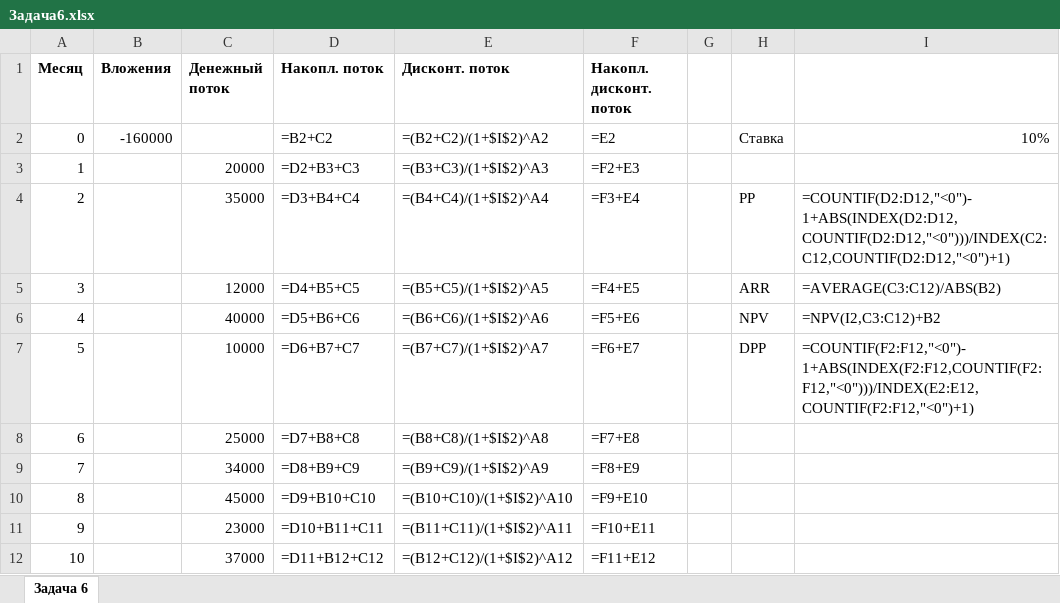
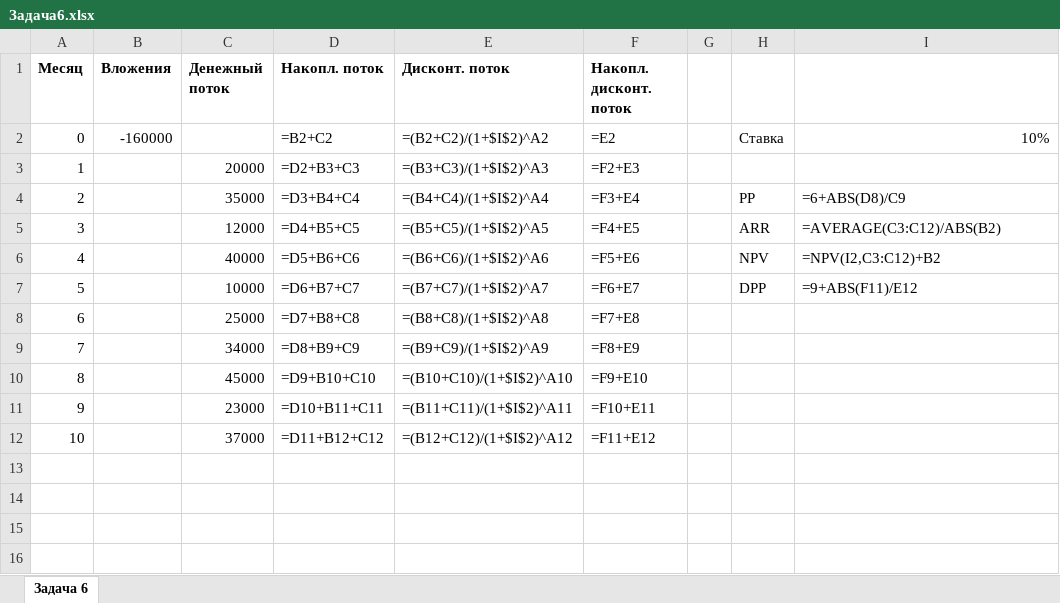
Before and after one commit to 5895516-blip/-, an Excel workbook: Задача6.xlsx, sheet Задача 6, drawn as a sheet; values as stored, in another font and other column widths than the file's, no borders; formulas without a stored value are shown as written; the diff names each change by its address in the sheet, - before the commit and + after, or states it on an @@ line.

```diff
--- a/Задача6.xlsx (sheet Задача 6)
+++ b/Задача6.xlsx (sheet Задача 6)
-I4: =COUNTIF(D2:D12,"<0")-1+ABS(INDEX(D2:D12,COUNTIF(D2:D12,"<0")))/INDEX(C2:C12,COUNTIF(D2:D12,"<0")+1)
+I4: =6+ABS(D8)/C9
-I7: =COUNTIF(F2:F12,"<0")-1+ABS(INDEX(F2:F12,COUNTIF(F2:F12,"<0")))/INDEX(E2:E12,COUNTIF(F2:F12,"<0")+1)
+I7: =9+ABS(F11)/E12
```
